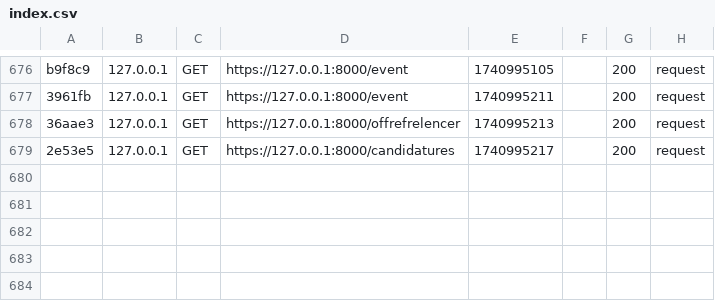
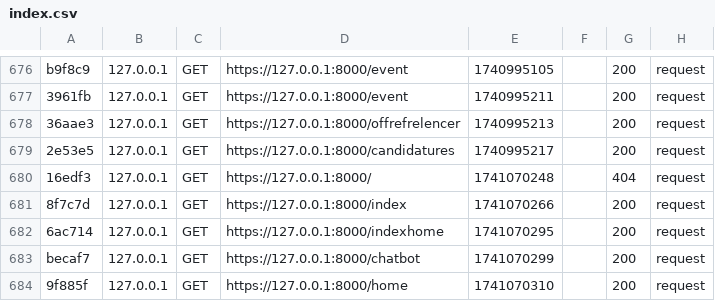
Before and after one commit to rayenamer/CareeraPlatform, a CSV file: var/cache/dev/profiler/index.csv, drawn as a sheet; only a part is shown, gaps mark what is left out; the diff names each change by its address in the sheet, - before the commit and + after, or states it on an @@ line.

Commit message:
added chatbot

```diff
--- a/var/cache/dev/profiler/index.csv
+++ b/var/cache/dev/profiler/index.csv
+row 680: 16edf3 | 127.0.0.1 | GET | https://127.0.0.1:8000/ | 1741070248 |  | 404 | request
+row 681: 8f7c7d | 127.0.0.1 | GET | https://127.0.0.1:8000/index | 1741070266 |  | 200 | request
+row 682: 6ac714 | 127.0.0.1 | GET | https://127.0.0.1:8000/indexhome | 1741070295 |  | 200 | request
+row 683: becaf7 | 127.0.0.1 | GET | https://127.0.0.1:8000/chatbot | 1741070299 |  | 200 | request
+row 684: 9f885f | 127.0.0.1 | GET | https://127.0.0.1:8000/home | 1741070310 |  | 200 | request
```
Also changed, not shown: 23 other files.
